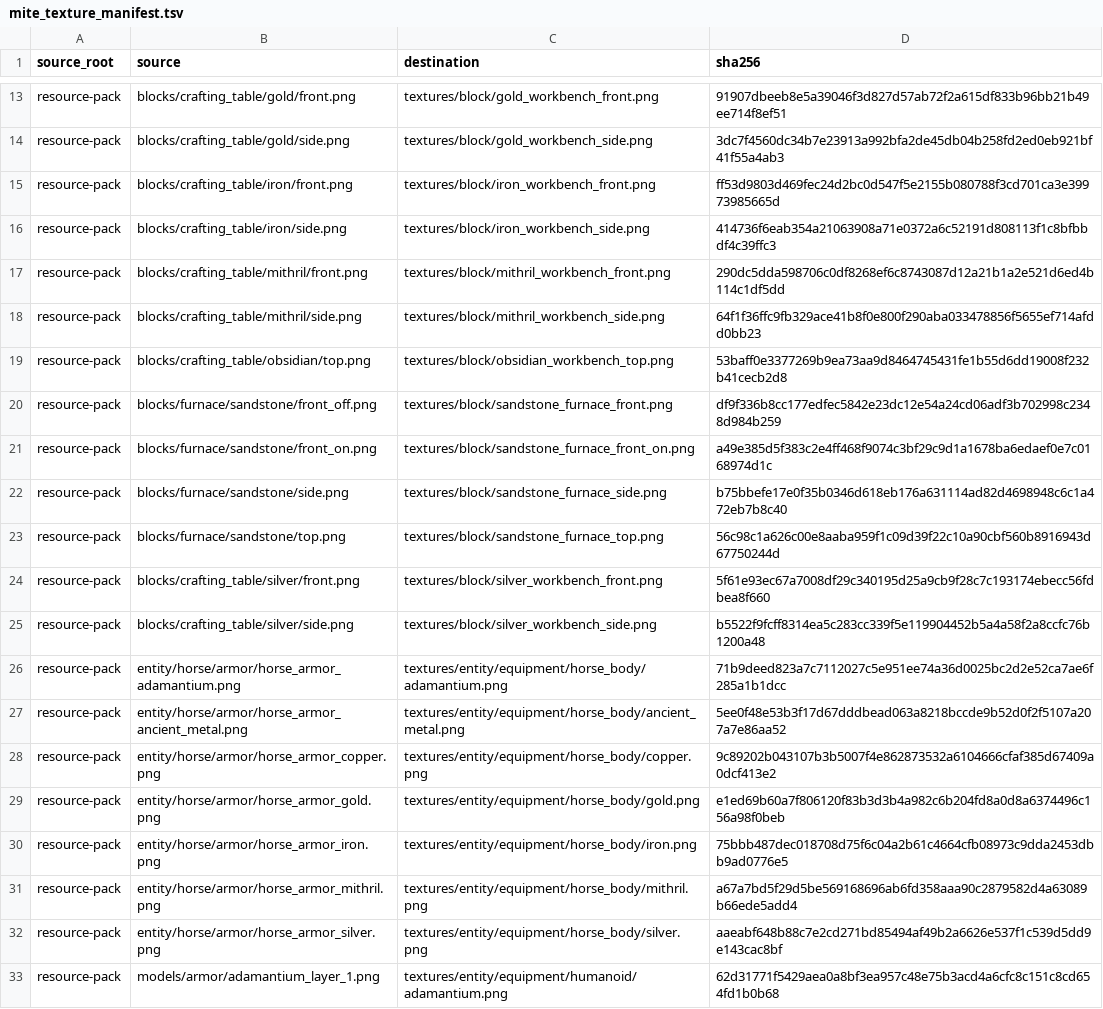
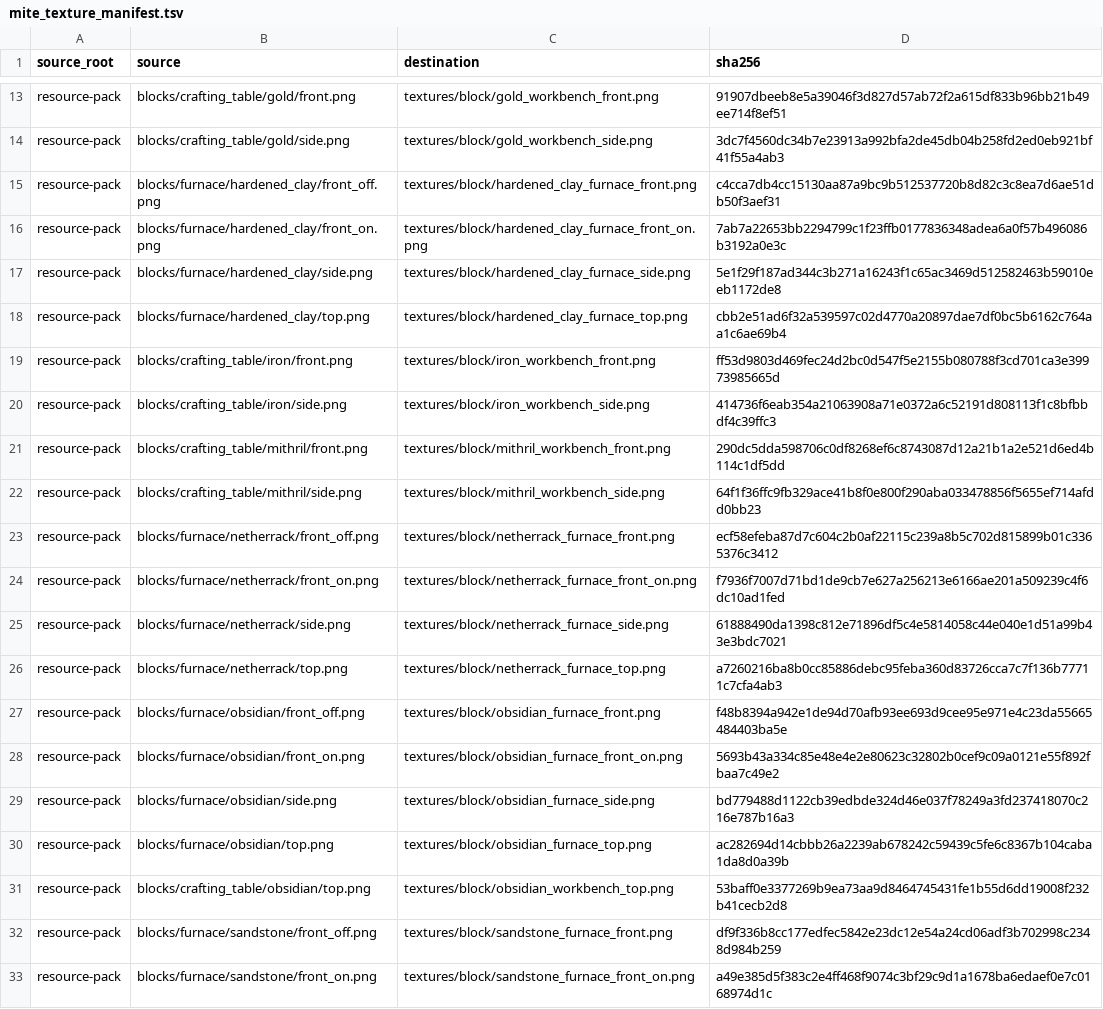
Before and after one commit to inxups/inf-x, a TSV file: src/main/resources/assets/infx/mite_texture_manifest.tsv, drawn as a sheet; only a part is shown, gaps mark what is left out; the shorter side is filled out with more unchanged rows; the diff names each change by its address in the sheet, - before the commit and + after, or states it on an @@ line.

Commit message:
feat: complete R196 furnace tiers

```diff
--- a/src/main/resources/assets/infx/mite_texture_manifest.tsv
+++ b/src/main/resources/assets/infx/mite_texture_manifest.tsv
+row 15: resource-pack | blocks/furnace/hardened_clay/front_off.png | textures/block/hardened_clay_furnace_front.png | c4cca7db4cc15130aa87a9bc9b512537720b8d82c3c8ea7d6ae51db50f3aef31
+row 16: resource-pack | blocks/furnace/hardened_clay/front_on.png | textures/block/hardened_clay_furnace_front_on.png | 7ab7a22653bb2294799c1f23ffb0177836348adea6a0f57b496086b3192a0e3c
+row 17: resource-pack | blocks/furnace/hardened_clay/side.png | textures/block/hardened_clay_furnace_side.png | 5e1f29f187ad344c3b271a16243f1c65ac3469d512582463b59010eeb1172de8
+row 18: resource-pack | blocks/furnace/hardened_clay/top.png | textures/block/hardened_clay_furnace_top.png | cbb2e51ad6f32a539597c02d4770a20897dae7df0bc5b6162c764aa1c6ae69b4
+row 23: resource-pack | blocks/furnace/netherrack/front_off.png | textures/block/netherrack_furnace_front.png | ecf58efeba87d7c604c2b0af22115c239a8b5c702d815899b01c3365376c3412
+row 24: resource-pack | blocks/furnace/netherrack/front_on.png | textures/block/netherrack_furnace_front_on.png | f7936f7007d71bd1de9cb7e627a256213e6166ae201a509239c4f6dc10ad1fed
+row 25: resource-pack | blocks/furnace/netherrack/side.png | textures/block/netherrack_furnace_side.png | 61888490da1398c812e71896df5c4e5814058c44e040e1d51a99b43e3bdc7021
+row 26: resource-pack | blocks/furnace/netherrack/top.png | textures/block/netherrack_furnace_top.png | a7260216ba8b0cc85886debc95feba360d83726cca7c7f136b77711c7cfa4ab3
+row 27: resource-pack | blocks/furnace/obsidian/front_off.png | textures/block/obsidian_furnace_front.png | f48b8394a942e1de94d70afb93ee693d9cee95e971e4c23da55665484403ba5e
+row 28: resource-pack | blocks/furnace/obsidian/front_on.png | textures/block/obsidian_furnace_front_on.png | 5693b43a334c85e48e4e2e80623c32802b0cef9c09a0121e55f892fbaa7c49e2
+row 29: resource-pack | blocks/furnace/obsidian/side.png | textures/block/obsidian_furnace_side.png | bd779488d1122cb39edbde324d46e037f78249a3fd237418070c216e787b16a3
+row 30: resource-pack | blocks/furnace/obsidian/top.png | textures/block/obsidian_furnace_top.png | ac282694d14cbbb26a2239ab678242c59439c5fe6c8367b104caba1da8d0a39b
```
Also changed, not shown: 33 other files.
